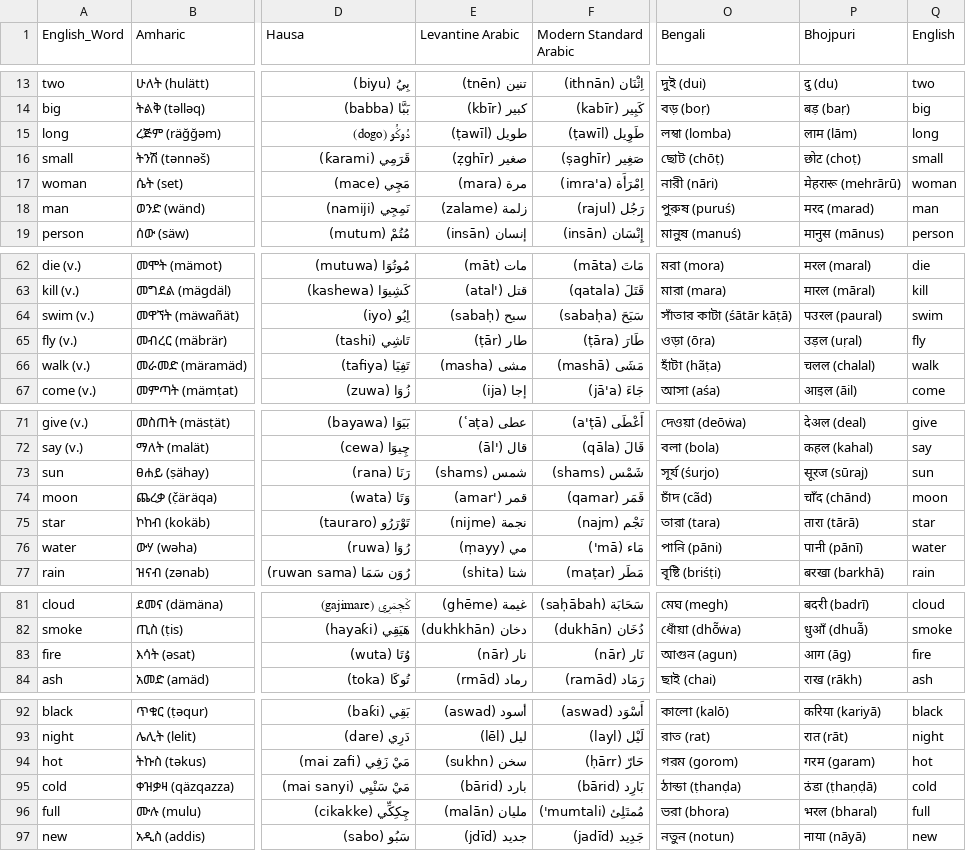
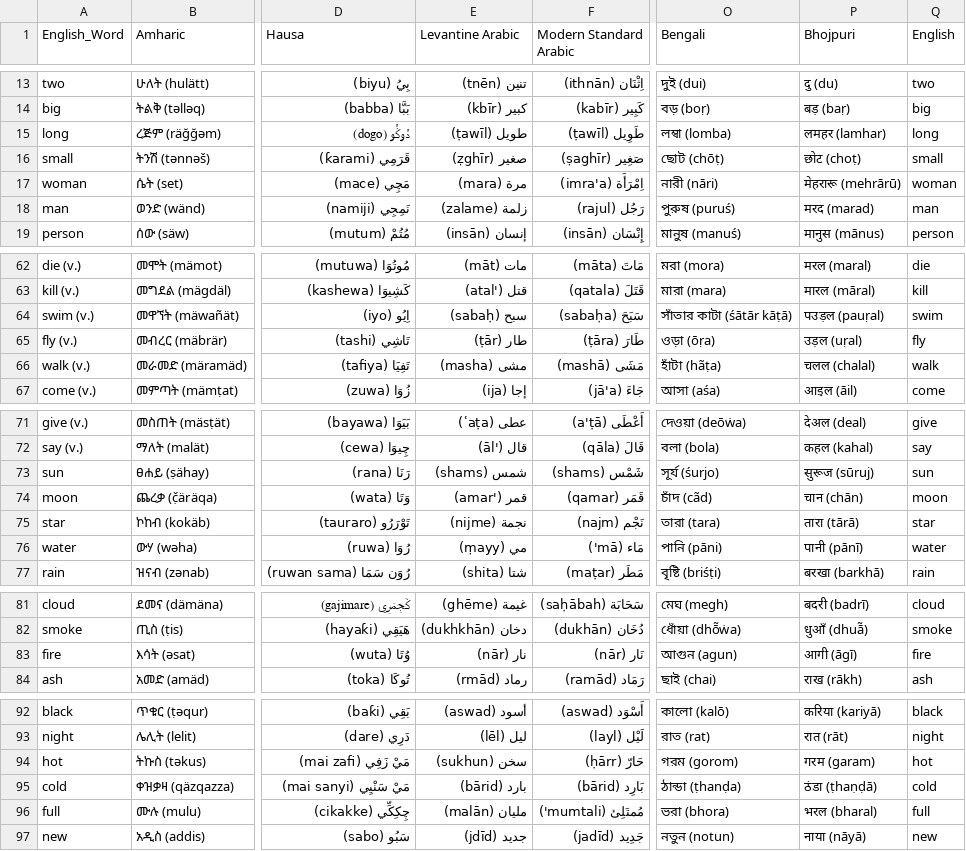
Before and after one commit to ObsidioSteel/linguil, a CSV file: public/data/MultiLangSwadesh.csv, drawn as a sheet; only a part is shown, gaps mark what is left out; the diff covers the shown part only; the diff names each change by its address in the sheet, - before the commit and + after, or states it on an @@ line.

Commit message:
Updated Bhojpuri & Levantine Arabic

```diff
--- a/public/data/MultiLangSwadesh.csv
+++ b/public/data/MultiLangSwadesh.csv
-P15 (Bhojpuri): लाम (lām)
+P15 (Bhojpuri): लमहर (lamhar)
-P64 (Bhojpuri): पउरल (paural)
+P64 (Bhojpuri): पउड़ल (pauṛal)
-P73 (Bhojpuri): सूरज (sūraj)
+P73 (Bhojpuri): सुरूज (sūruj)
-P74 (Bhojpuri): चाँद (chānd)
+P74 (Bhojpuri): चान (chān)
-P83 (Bhojpuri): आग (āg)
+P83 (Bhojpuri): आगी (āgī)
-E94 (Levantine Arabic): سخن (sukhn)
+E94 (Levantine Arabic): سخن (sukhun)
```
Also changed, not shown: 11 edited cells elsewhere in this file.
